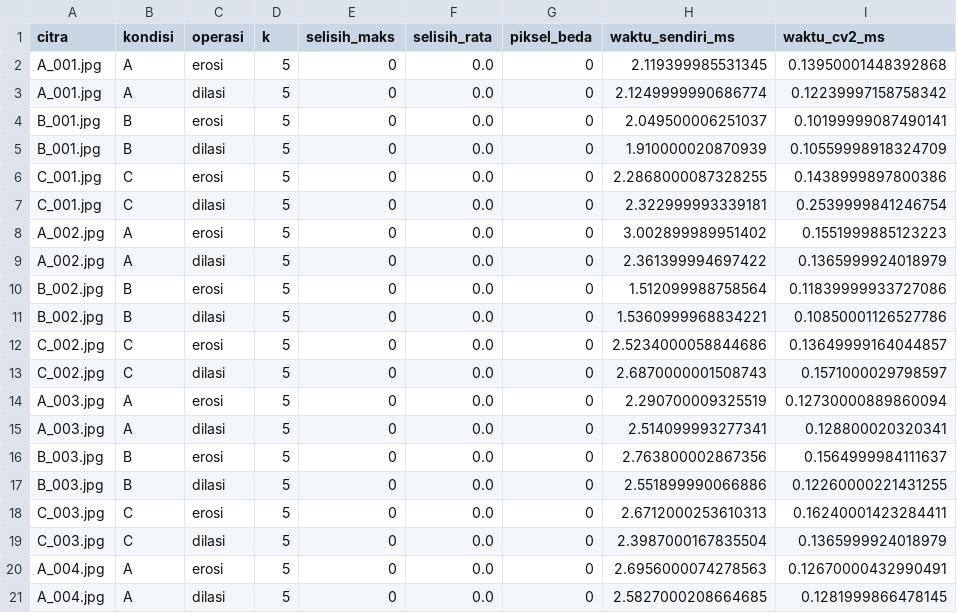
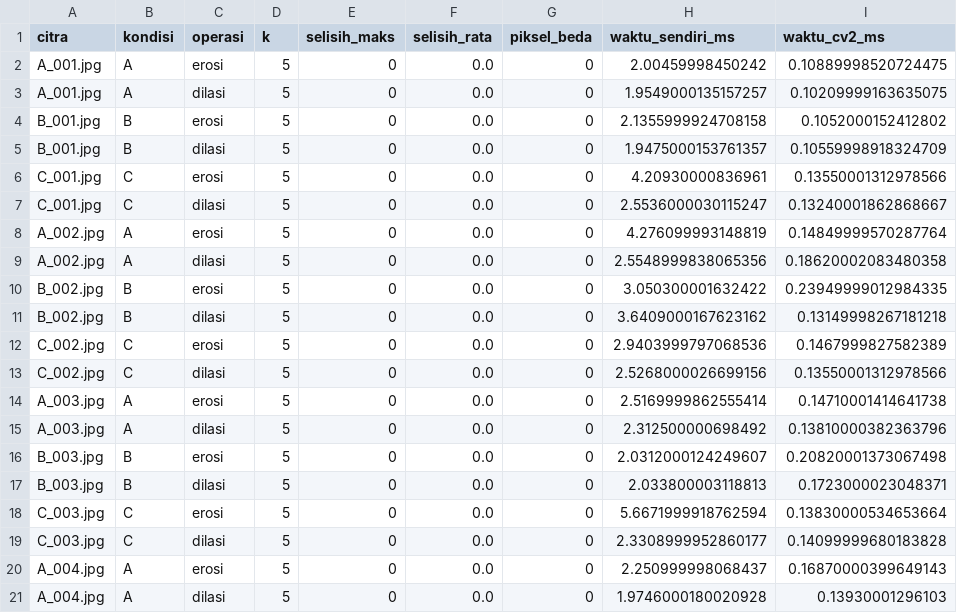
Before and after one commit to erwinbernianto123/proyek-deteksi-cacat-daun, a CSV file: results/verify_morph.csv, drawn as a sheet.

```diff
--- a/results/verify_morph.csv
+++ b/results/verify_morph.csv
@@ -1,21 +1,21 @@
 citra,kondisi,operasi,k,selisih_maks,selisih_rata,piksel_beda,waktu_sendiri_ms,waktu_cv2_ms
-A_001.jpg,A,erosi,5,0,0.0,0,2.119399985531345,0.13950001448392868
-A_001.jpg,A,dilasi,5,0,0.0,0,2.1249999990686774,0.12239997158758342
-B_001.jpg,B,erosi,5,0,0.0,0,2.049500006251037,0.10199999087490141
-B_001.jpg,B,dilasi,5,0,0.0,0,1.910000020870939,0.10559998918324709
-C_001.jpg,C,erosi,5,0,0.0,0,2.2868000087328255,0.1438999897800386
-C_001.jpg,C,dilasi,5,0,0.0,0,2.322999993339181,0.2539999841246754
-A_002.jpg,A,erosi,5,0,0.0,0,3.002899989951402,0.1551999885123223
-A_002.jpg,A,dilasi,5,0,0.0,0,2.361399994697422,0.1365999924018979
-B_002.jpg,B,erosi,5,0,0.0,0,1.512099988758564,0.11839999933727086
-B_002.jpg,B,dilasi,5,0,0.0,0,1.5360999968834221,0.10850001126527786
-C_002.jpg,C,erosi,5,0,0.0,0,2.5234000058844686,0.13649999164044857
-C_002.jpg,C,dilasi,5,0,0.0,0,2.6870000001508743,0.1571000029798597
-A_003.jpg,A,erosi,5,0,0.0,0,2.290700009325519,0.12730000889860094
-A_003.jpg,A,dilasi,5,0,0.0,0,2.514099993277341,0.128800020320341
-B_003.jpg,B,erosi,5,0,0.0,0,2.763800002867356,0.1564999984111637
-B_003.jpg,B,dilasi,5,0,0.0,0,2.551899990066886,0.12260000221431255
-C_003.jpg,C,erosi,5,0,0.0,0,2.6712000253610313,0.16240001423284411
-C_003.jpg,C,dilasi,5,0,0.0,0,2.3987000167835504,0.1365999924018979
-A_004.jpg,A,erosi,5,0,0.0,0,2.6956000074278563,0.12670000432990491
-A_004.jpg,A,dilasi,5,0,0.0,0,2.5827000208664685,0.1281999866478145
+A_001.jpg,A,erosi,5,0,0.0,0,2.00459998450242,0.10889998520724475
+A_001.jpg,A,dilasi,5,0,0.0,0,1.9549000135157257,0.10209999163635075
+B_001.jpg,B,erosi,5,0,0.0,0,2.1355999924708158,0.1052000152412802
+B_001.jpg,B,dilasi,5,0,0.0,0,1.9475000153761357,0.10559998918324709
+C_001.jpg,C,erosi,5,0,0.0,0,4.20930000836961,0.13550001312978566
+C_001.jpg,C,dilasi,5,0,0.0,0,2.5536000030115247,0.13240001862868667
+A_002.jpg,A,erosi,5,0,0.0,0,4.276099993148819,0.14849999570287764
+A_002.jpg,A,dilasi,5,0,0.0,0,2.5548999838065356,0.18620002083480358
+B_002.jpg,B,erosi,5,0,0.0,0,3.050300001632422,0.23949999012984335
+B_002.jpg,B,dilasi,5,0,0.0,0,3.6409000167623162,0.13149998267181218
+C_002.jpg,C,erosi,5,0,0.0,0,2.9403999797068536,0.1467999827582389
+C_002.jpg,C,dilasi,5,0,0.0,0,2.5268000026699156,0.13550001312978566
+A_003.jpg,A,erosi,5,0,0.0,0,2.5169999862555414,0.14710001414641738
+A_003.jpg,A,dilasi,5,0,0.0,0,2.312500000698492,0.13810000382363796
+B_003.jpg,B,erosi,5,0,0.0,0,2.0312000124249607,0.20820001373067498
+B_003.jpg,B,dilasi,5,0,0.0,0,2.033800003118813,0.1723000023048371
+C_003.jpg,C,erosi,5,0,0.0,0,5.6671999918762594,0.13830000534653664
+C_003.jpg,C,dilasi,5,0,0.0,0,2.3308999952860177,0.14099999680183828
+A_004.jpg,A,erosi,5,0,0.0,0,2.250999998068437,0.16870000399649143
+A_004.jpg,A,dilasi,5,0,0.0,0,1.9746000180020928,0.13930001296103
```
Also changed, not shown: results/verify_otsu.csv.
